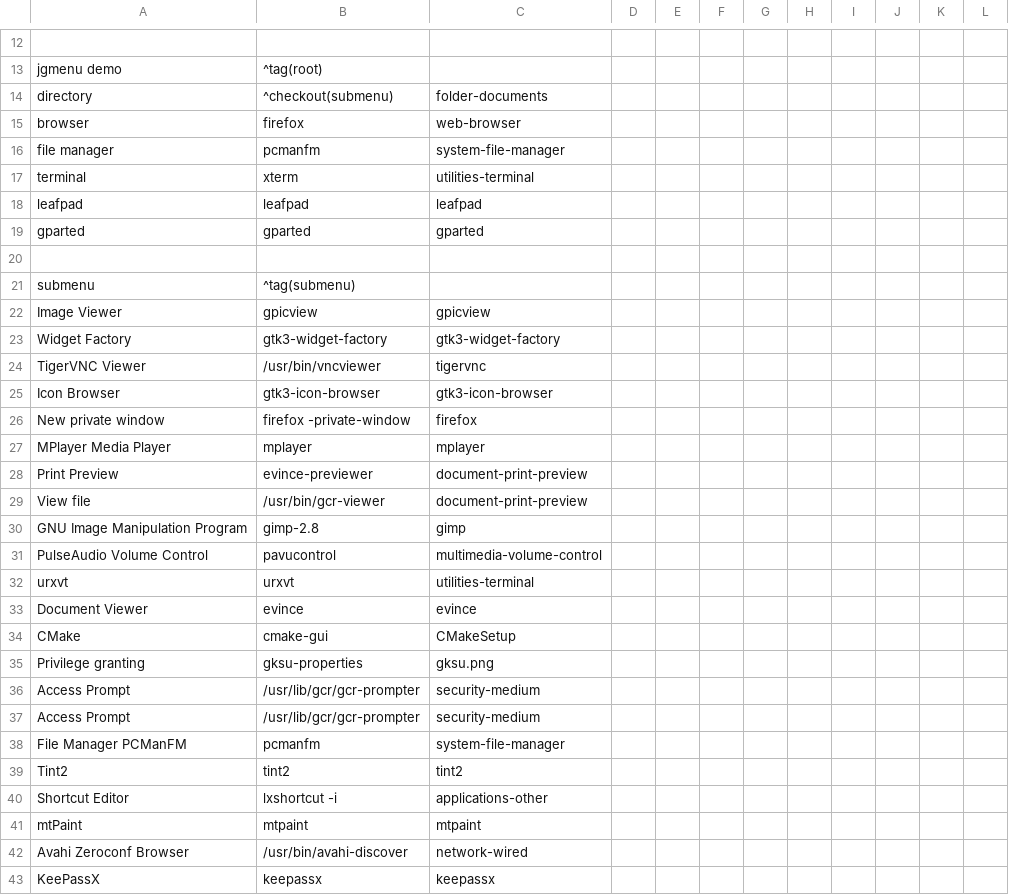
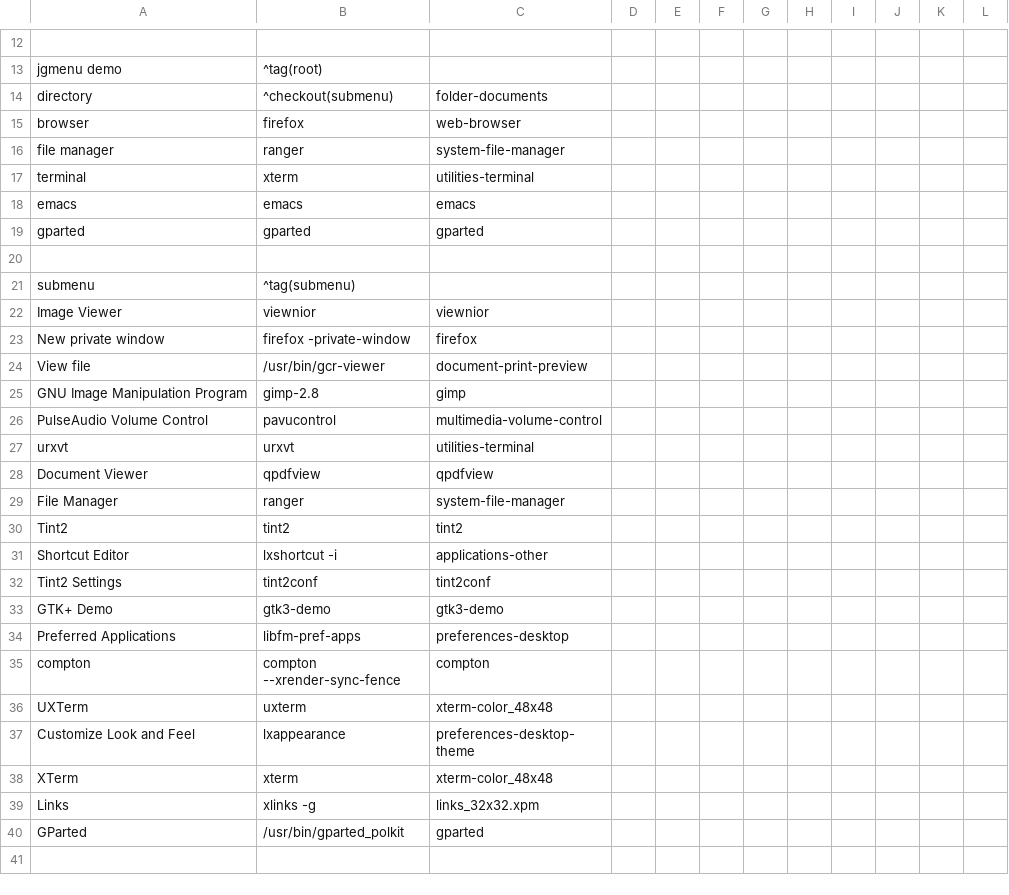
Before and after one commit to pnfox/lab-configs, a CSV file: configs/menu.csv, drawn as a sheet; only a part is shown, gaps mark what is left out; the shorter side is filled out with more unchanged rows; the diff covers the shown part only.

```diff
--- a/configs/menu.csv
+++ b/configs/menu.csv
@@ -15,5 +15,5 @@ directory,^checkout(submenu),folder-documents
 browser,firefox,web-browser
-file manager,pcmanfm,system-file-manager
+file manager,ranger,system-file-manager
 terminal,xterm,utilities-terminal
-leafpad,leafpad,leafpad
+emacs,emacs,emacs
 gparted,gparted,gparted
@@ -21,9 +21,4 @@ gparted,gparted,gparted
 submenu,^tag(submenu)
-Image Viewer,gpicview ,gpicview
-Widget Factory,gtk3-widget-factory,gtk3-widget-factory
-TigerVNC Viewer,/usr/bin/vncviewer,tigervnc
-Icon Browser,gtk3-icon-browser,gtk3-icon-browser
+Image Viewer,viewnior ,viewnior
 New private window,firefox -private-window,firefox
-MPlayer Media Player,mplayer ,mplayer
-Print Preview,evince-previewer ,document-print-preview
 View file,/usr/bin/gcr-viewer,document-print-preview
@@ -32,12 +27,5 @@ PulseAudio Volume Control,pavucontrol,multimedia-volume-control
 urxvt,urxvt,utilities-terminal
-Document Viewer,evince ,evince
-CMake,cmake-gui ,CMakeSetup
-Privilege granting,gksu-properties,gksu.png
-Access Prompt,/usr/lib/gcr/gcr-prompter,security-medium
-Access Prompt,/usr/lib/gcr/gcr-prompter,security-medium
-File Manager PCManFM,pcmanfm ,system-file-manager
+Document Viewer,qpdfview ,qpdfview
+File Manager,ranger ,system-file-manager
 Tint2,tint2,tint2
 Shortcut Editor,lxshortcut -i ,applications-other
-mtPaint,mtpaint ,mtpaint
-Avahi Zeroconf Browser,/usr/bin/avahi-discover,network-wired
-KeePassX,keepassx ,keepassx
```
Also changed, not shown: 14 removed rows elsewhere in this file.
